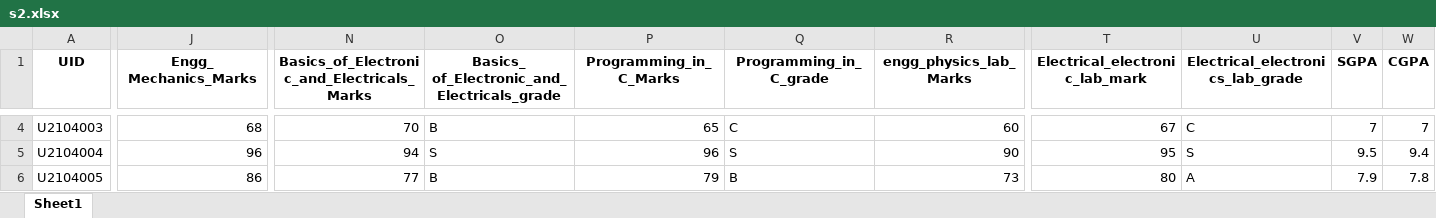
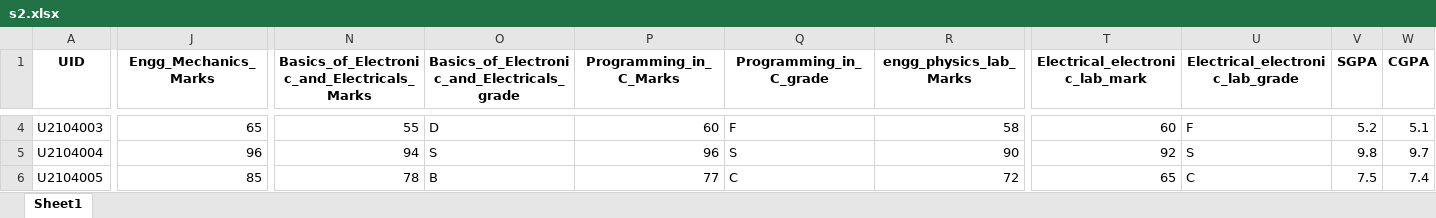
Before and after one commit to Mr-Joseph-Jo/EduTrackr, an Excel workbook: uploads/classes/s2.xlsx, sheet Sheet1, drawn as a sheet; only a part is shown, gaps mark what is left out; values as stored, in another font and other column widths than the file's, no borders; the diff covers the shown part only; the diff names each change by its address in the sheet, - before the commit and + after, or states it on an @@ line.

```diff
--- a/uploads/classes/s2.xlsx (sheet Sheet1)
+++ b/uploads/classes/s2.xlsx (sheet Sheet1)
-J1: Engg_ Mechanics_Marks
+J1: Engg_Mechanics_Marks
-O1: Basics_ of_Electronic_and_Electricals_grade
+O1: Basics_of_Electronic_and_Electricals_grade
-U1: Electrical_electronics_lab_grade
+U1: Electrical_electronic_lab_grade
-J4 (Engg_Mechanics_Marks): 68
+J4 (Engg_Mechanics_Marks): 65
-N4: 70
+N4: 55
-O4: B
+O4: D
-P4 (Programming_in_C_Marks): 65
+P4 (Programming_in_C_Marks): 60
-Q4 (Programming_in_C_grade): C
+Q4 (Programming_in_C_grade): F
-R4 (engg_physics_lab_Marks): 60
+R4 (engg_physics_lab_Marks): 58
-T4 (Electrical_electronic_lab_mark): 67
+T4 (Electrical_electronic_lab_mark): 60
-U4 (Electrical_electronic_lab_grade): C
+U4 (Electrical_electronic_lab_grade): F
-V4 (SGPA): 7
+V4 (SGPA): 5.2
-W4 (CGPA): 7
+W4 (CGPA): 5.1
-T5 (Electrical_electronic_lab_mark): 95
+T5 (Electrical_electronic_lab_mark): 92
-V5 (SGPA): 9.5
+V5 (SGPA): 9.8
-W5 (CGPA): 9.4
+W5 (CGPA): 9.7
-J6 (Engg_Mechanics_Marks): 86
+J6 (Engg_Mechanics_Marks): 85
-N6: 77
+N6: 78
-P6 (Programming_in_C_Marks): 79
+P6 (Programming_in_C_Marks): 77
-Q6 (Programming_in_C_grade): B
+Q6 (Programming_in_C_grade): C
-R6 (engg_physics_lab_Marks): 73
+R6 (engg_physics_lab_Marks): 72
-T6 (Electrical_electronic_lab_mark): 80
+T6 (Electrical_electronic_lab_mark): 65
-U6 (Electrical_electronic_lab_grade): A
+U6 (Electrical_electronic_lab_grade): C
-V6 (SGPA): 7.9
+V6 (SGPA): 7.5
-W6 (CGPA): 7.8
+W6 (CGPA): 7.4
```
Also changed, not shown: 45 added rows and 106 edited cells elsewhere in this sheet, uploads/classes/s1.xlsx, uploads/classes/s3.xlsx, 8 other files.
